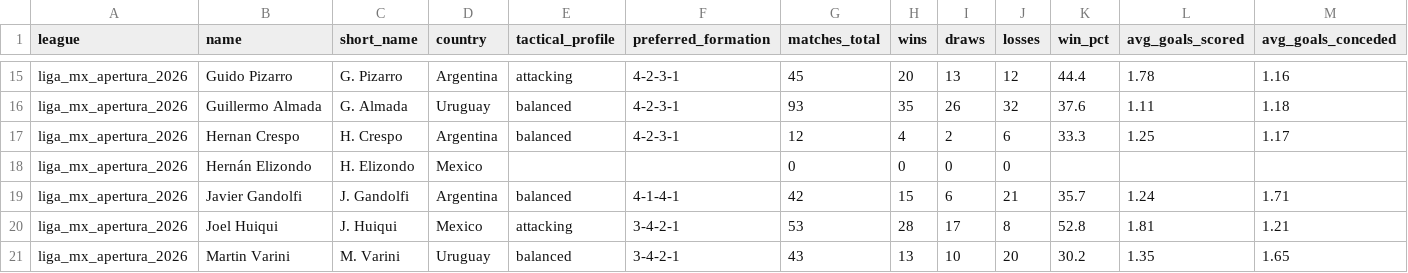
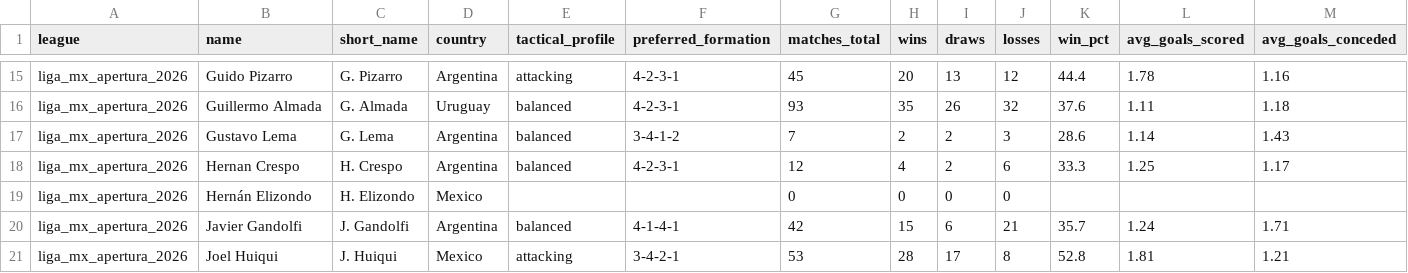
Before and after one commit to aimidas1/coach, a CSV file: liga_mx_apertura_2026.csv, drawn as a sheet; only a part is shown, gaps mark what is left out; the shorter side is filled out with more unchanged rows; rows hold the shown columns only; the diff names each change by its address in the sheet, - before the commit and + after, or states it on an @@ line.

```diff
--- a/liga_mx_apertura_2026.csv
+++ b/liga_mx_apertura_2026.csv
+row 17: liga_mx_apertura_2026 | Gustavo Lema | G. Lema | Argentina | balanced | 3-4-1-2 | 7 | 2 | 2 | 3 | 28.6 | 1.14 | 1.43
```
Also changed, not shown: belgica_pro_league_2026_2027.csv, japao_j1_league_2026_2027.csv.
